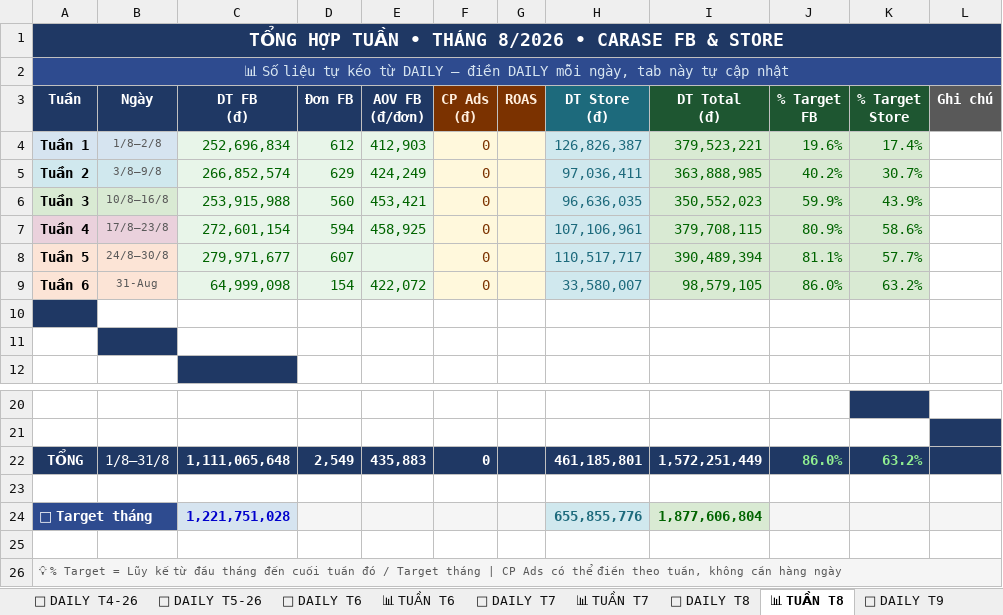
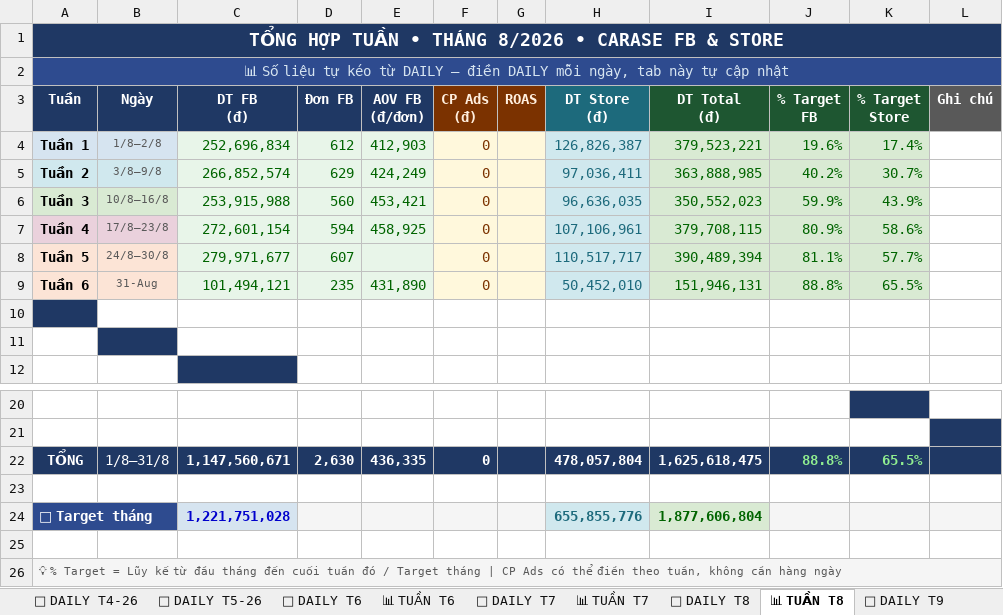
Before and after one commit to team-sale-calen/TRACKER, an Excel workbook: data.xlsx, sheet 📊 TUẦN T8, drawn as a sheet; only a part is shown, gaps mark what is left out; values as stored, in another font and other column widths than the file's, no borders; the diff names each change by its address in the sheet, - before the commit and + after, or states it on an @@ line.

```diff
--- a/data.xlsx (sheet 📊 TUẦN T8)
+++ b/data.xlsx (sheet 📊 TUẦN T8)
-C9 (DT FB (đ)): 64,999,098
+C9 (DT FB (đ)): 101,494,121
-D9 (Đơn FB): 154
+D9 (Đơn FB): 235
-E9 (AOV FB (đ/đơn)): 422,072
+E9 (AOV FB (đ/đơn)): 431,890
-H9 (DT Store (đ)): 33,580,007
+H9 (DT Store (đ)): 50,452,010
-I9 (DT Total (đ)): 98,579,105
+I9 (DT Total (đ)): 151,946,131
-J9 (% Target FB): 86.0%
+J9 (% Target FB): 88.8%
-K9 (% Target Store): 63.2%
+K9 (% Target Store): 65.5%
-C22 (DT FB (đ)): 1,111,065,648
+C22 (DT FB (đ)): 1,147,560,671
-D22 (Đơn FB): 2,549
+D22 (Đơn FB): 2,630
-E22 (AOV FB (đ/đơn)): 435,883
+E22 (AOV FB (đ/đơn)): 436,335
-H22 (DT Store (đ)): 461,185,801
+H22 (DT Store (đ)): 478,057,804
-I22 (DT Total (đ)): 1,572,251,449
+I22 (DT Total (đ)): 1,625,618,475
-J22 (% Target FB): 86.0%
+J22 (% Target FB): 88.8%
-K22 (% Target Store): 63.2%
+K22 (% Target Store): 65.5%
```
Also changed, not shown: sheet HÀNH VI SP, sheet 📊 MASTER, sheet 📖 ĐỊNH NGHĨA CHỈ SỐ, sheet 📅 DAILY T9, sheet 📊 TUẦN T9, sheet 📅 DAILY T8, formulas that keep their value.
